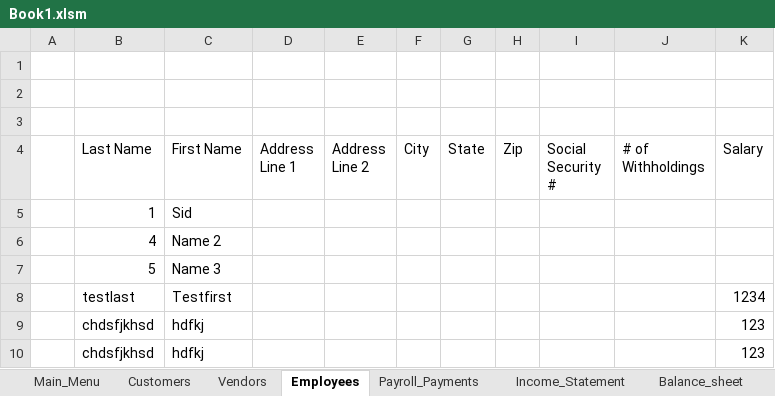
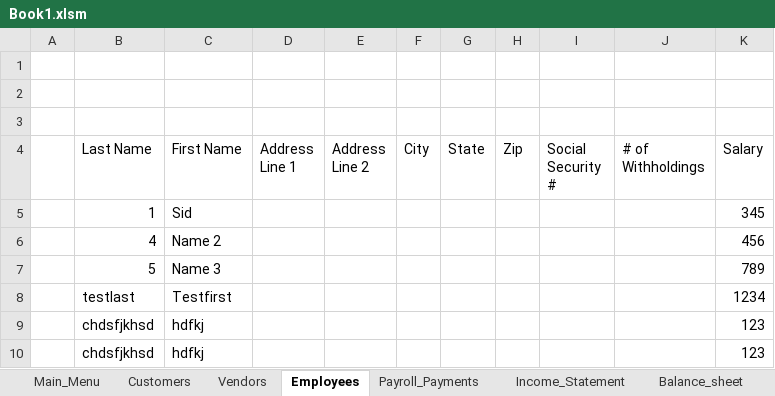
Before and after one commit to sidharthvaitha/TE566, an Excel workbook: Book1.xlsm, sheet Employees, drawn as a sheet; values as stored, in another font and other column widths than the file's, no borders; charts and pictures not drawn; the diff names each change by its address in the sheet, - before the commit and + after, or states it on an @@ line.

```diff
--- a/Book1.xlsm (sheet Employees)
+++ b/Book1.xlsm (sheet Employees)
-K5 (Salary): (empty)
+K5 (Salary): 345
-K6 (Salary): (empty)
+K6 (Salary): 456
-K7 (Salary): (empty)
+K7 (Salary): 789
```
Also changed, not shown: sheet Inventory, sheet Balance_sheet, sheet Payroll_Payments, sheet Purchase_Orders, sheet Invoices, sheet Customers, 1 more sheet.
